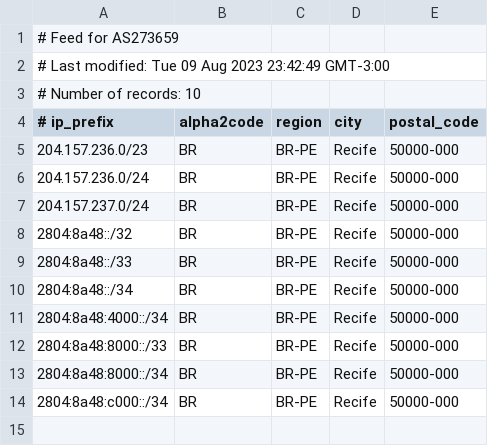
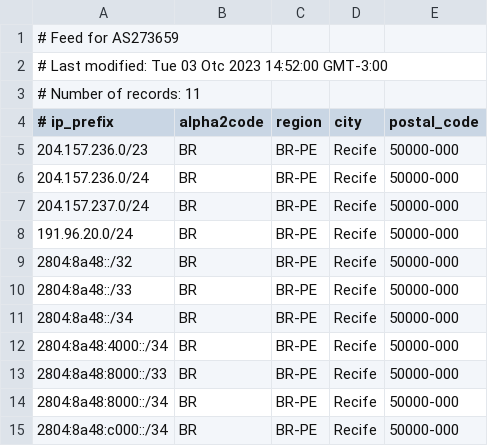
Before and after one commit to mlinktelecom/geofeed, a CSV file: geofeed.csv, drawn as a sheet.

Commit message:
Update geofeed.csv

```diff
--- a/geofeed.csv
+++ b/geofeed.csv
@@ -1,4 +1,4 @@
 # Feed for AS273659
-# Last modified: Tue 09 Aug 2023 23:42:49 GMT-3:00
-# Number of records: 10
+# Last modified: Tue 03 Otc 2023 14:52:00 GMT-3:00
+# Number of records: 11
 # ip_prefix,alpha2code,region,city,postal_code
@@ -7,2 +7,3 @@
 204.157.237.0/24,BR,BR-PE,Recife,50000-000,
+191.96.20.0/24,BR,BR-PE,Recife,50000-000,
 2804:8a48::/32,BR,BR-PE,Recife,50000-000,
```
